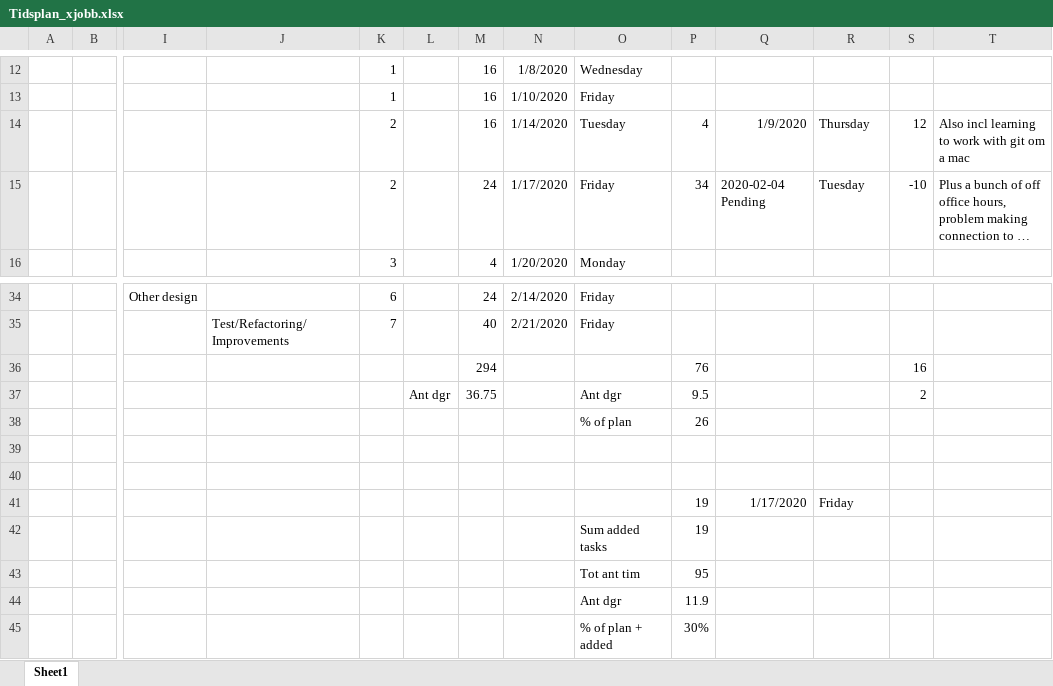
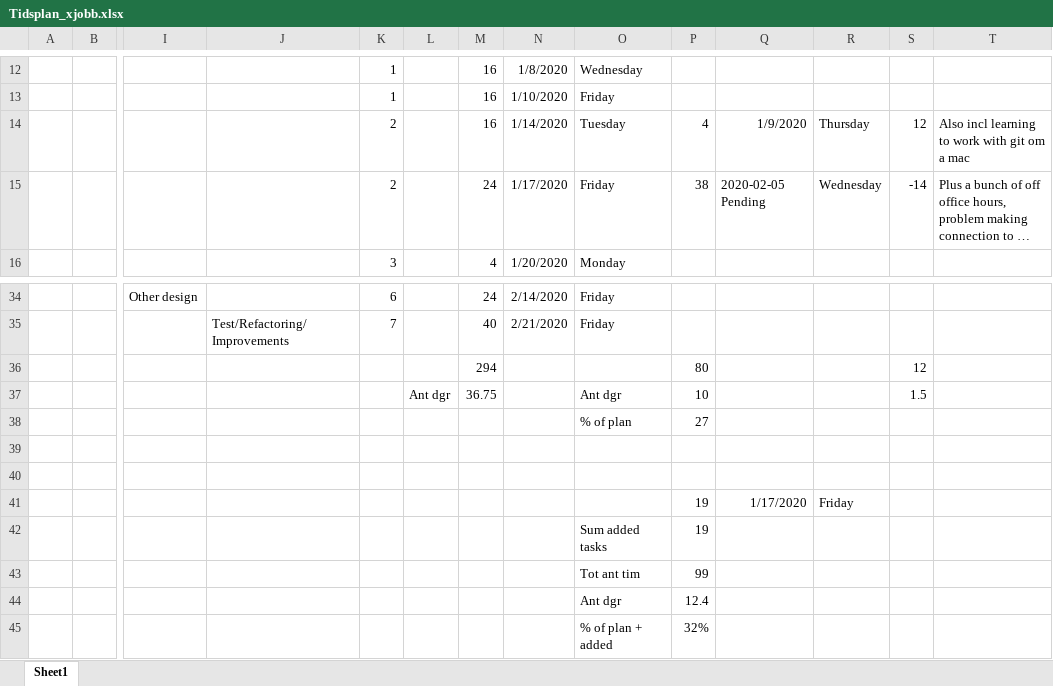
Before and after one commit to carlschlyter/mi_thesis, an Excel workbook: Tidsplan_xjobb.xlsx, sheet Sheet1, drawn as a sheet; only a part is shown, gaps mark what is left out; long unchanged cells end in …; values as stored, in another font and other column widths than the file's, no borders; removed rows and columns are numbered as before the commit, all else as after; rows hold the shown columns only; the diff names each change by its address in the sheet, - before the commit and + after, or states it on an @@ line.

Commit message:
updated tidsplan

```diff
--- a/Tidsplan_xjobb.xlsx (sheet Sheet1)
+++ b/Tidsplan_xjobb.xlsx (sheet Sheet1)
-P15: 34
+P15: 38
-Q15: 2020-02-04 Pending
+Q15: 2020-02-05 Pending
-R15: Tuesday
+R15: Wednesday
-S15: -10
+S15: -14
-row 36:  |  |  |  |  |  | 294 |  |  | 76 |  |  | 16
+row 36:  |  |  |  |  |  | 294 |  |  | 80 |  |  | 12
-P37: 9.5
+P37: 10
-S37: 2
+S37: 1.5
-P38: 26
+P38: 27
-P43: 95
+P43: 99
-P44: 11.9
+P44: 12.4
-P45: 30%
+P45: 32%
```
